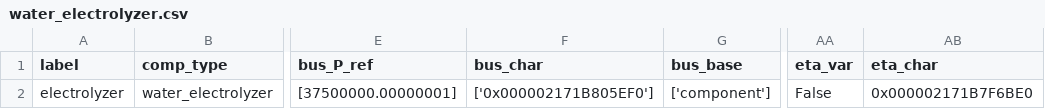
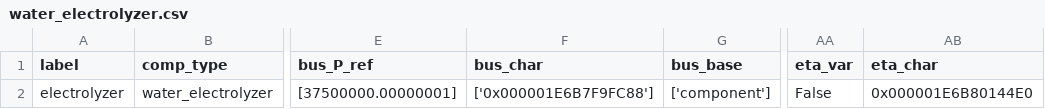
Before and after one commit to MarBrandt/popDH, a CSV file: Anlagenmodelle/electrolyzer/water_electrolyzer/components/water_electrolyzer.csv, drawn as a sheet; only a part is shown, gaps mark what is left out; the diff names each change by its address in the sheet, - before the commit and + after, or states it on an @@ line.

```diff
--- a/Anlagenmodelle/electrolyzer/water_electrolyzer/components/water_electrolyzer.csv
+++ b/Anlagenmodelle/electrolyzer/water_electrolyzer/components/water_electrolyzer.csv
-F2 (bus_char): ['0x000002171B805EF0']
+F2 (bus_char): ['0x000001E6B7F9FC88']
-AB2 (eta_char): 0x000002171B7F6BE0
+AB2 (eta_char): 0x000001E6B80144E0
```
Also changed, not shown: Anlagenmodelle/electrolyzer/water_electrolyzer/components/char_line.csv, Anlagenmodelle/electrolyzer/water_electrolyzer/components/char_map.csv, 17 other files.
